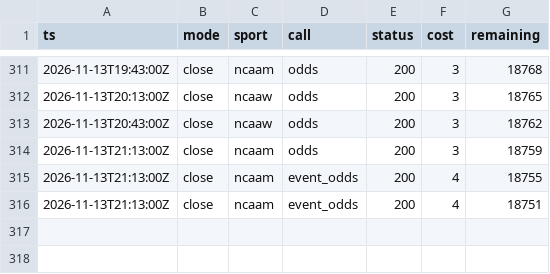
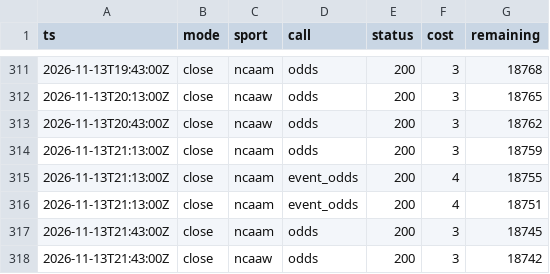
Before and after one commit to fourty2se7en/cfb-card, a CSV file: odds/usage.csv, drawn as a sheet; only a part is shown, gaps mark what is left out; the diff names each change by its address in the sheet, - before the commit and + after, or states it on an @@ line.

Commit message:
season data: 2026-11-13 14:43 Phoenix

```diff
--- a/odds/usage.csv
+++ b/odds/usage.csv
+row 317: 2026-11-13T21:43:00Z | close | ncaam | odds | 200 | 3 | 18745
+row 318: 2026-11-13T21:43:00Z | close | ncaaw | odds | 200 | 3 | 18742
```
Also changed, not shown: 3 other files.
